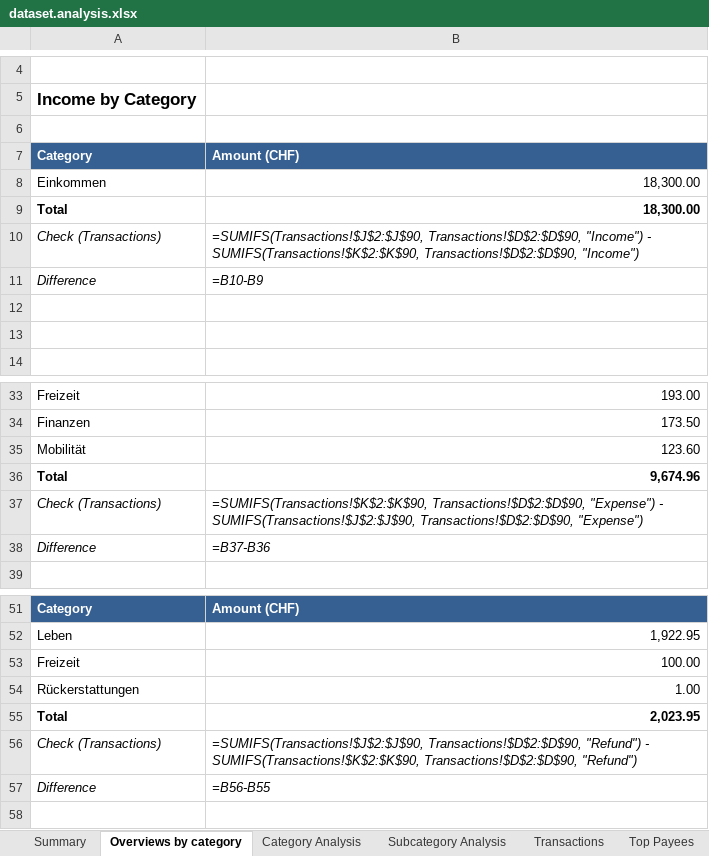
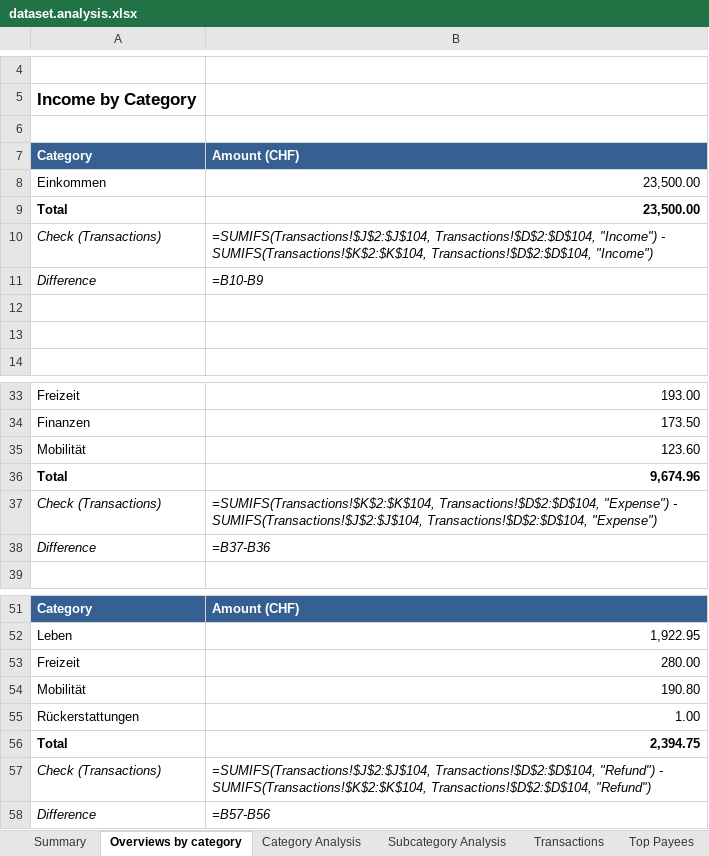
Before and after one commit to rauricus/Budget-Analysis-Tool, an Excel workbook: data/example/output/dataset.analysis.xlsx, sheet Overviews by category, drawn as a sheet; only a part is shown, gaps mark what is left out; values as stored, in another font and other column widths than the file's, no borders; formulas without a stored value are shown as written; charts and pictures not drawn; addresses are those after the commit; the diff names each change by its address in the sheet, - before the commit and + after, or states it on an @@ line.

```diff
--- a/data/example/output/dataset.analysis.xlsx (sheet Overviews by category)
+++ b/data/example/output/dataset.analysis.xlsx (sheet Overviews by category)
-B8:B9: 18,300.00
+B8:B9: 23,500.00
-B10: =SUMIFS(Transactions!$J$2:$J$90, Transactions!$D$2:$D$90, "Income") - SUMIFS(Transactions!$K$2:$K$90, Transactions!$D$2:$D$90, "Income")
+B10: =SUMIFS(Transactions!$J$2:$J$104, Transactions!$D$2:$D$104, "Income") - SUMIFS(Transactions!$K$2:$K$104, Transactions!$D$2:$D$104, "Income")
-B37: =SUMIFS(Transactions!$K$2:$K$90, Transactions!$D$2:$D$90, "Expense") - SUMIFS(Transactions!$J$2:$J$90, Transactions!$D$2:$D$90, "Expense")
+B37: =SUMIFS(Transactions!$K$2:$K$104, Transactions!$D$2:$D$104, "Expense") - SUMIFS(Transactions!$J$2:$J$104, Transactions!$D$2:$D$104, "Expense")
-B53: 100.00
+B53: 280.00
+row 54: Mobilität | 190.80
-B56: 2,023.95
+B56: 2,394.75
-B57: =SUMIFS(Transactions!$J$2:$J$90, Transactions!$D$2:$D$90, "Refund") - SUMIFS(Transactions!$K$2:$K$90, Transactions!$D$2:$D$90, "Refund")
+B57: =SUMIFS(Transactions!$J$2:$J$104, Transactions!$D$2:$D$104, "Refund") - SUMIFS(Transactions!$K$2:$K$104, Transactions!$D$2:$D$104, "Refund")
-B58: =B56-B55
+B58: =B57-B56
```
Also changed, not shown: sheet Transactions, sheet Subcategory Analysis, sheet Top Payees, sheet Category Analysis, sheet Summary, charts or pictures, 15 other files.
